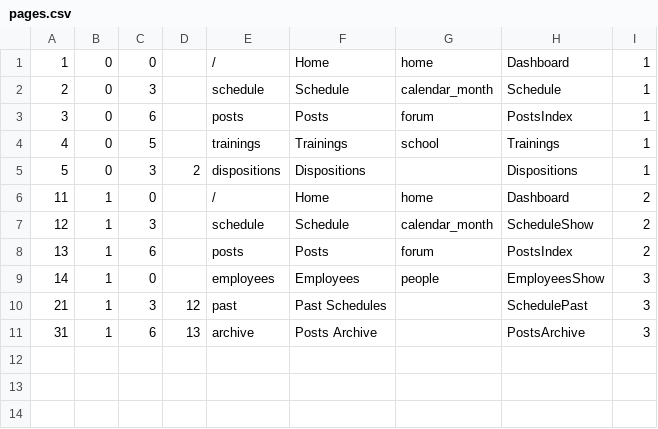
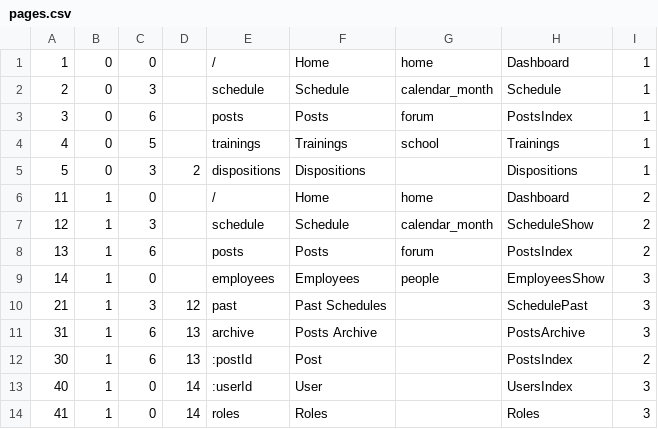
Before and after one commit to Falisz/manago, a CSV file: backend/pages.csv, drawn as a sheet; the diff names each change by its address in the sheet, - before the commit and + after, or states it on an @@ line.

Commit message:
Restructured backend Added user-related controllers and api endpoints

```diff
--- a/backend/pages.csv
+++ b/backend/pages.csv
+row 12: 30 | 1 | 6 | 13 | :postId | Post |  | PostsIndex | 2
+row 13: 40 | 1 | 0 | 14 | :userId | User |  | UsersIndex | 3
+row 14: 41 | 1 | 0 | 14 | roles | Roles |  | Roles | 3
```
Also changed, not shown: 13 other files.
